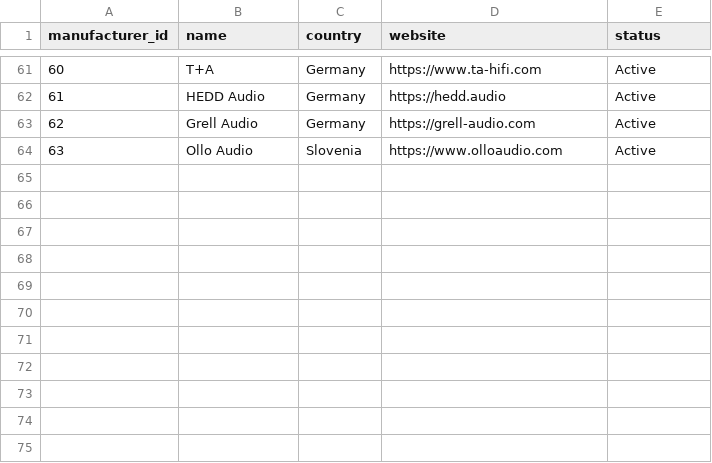
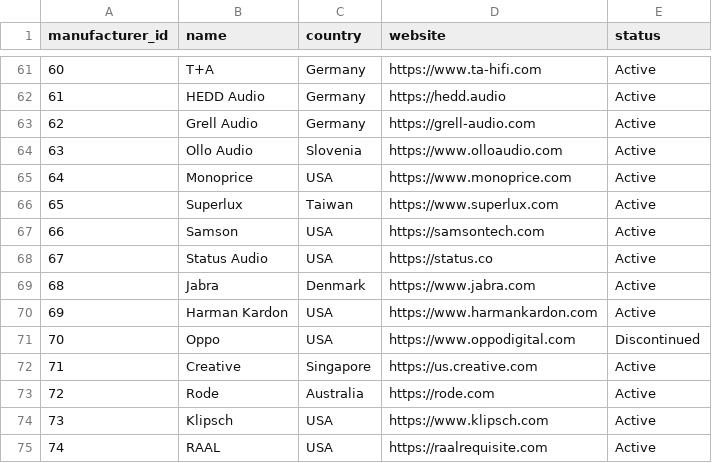
Before and after one commit to notacodeman/headphone-database, a CSV file: database/manufacturers.csv, drawn as a sheet; only a part is shown, gaps mark what is left out.

Commit message:
OPRA cross-reference: +59 headphones, +5 brands (Oppo, Creative, Rode, Klipsch, RAAL)

```diff
--- a/database/manufacturers.csv
+++ b/database/manufacturers.csv
@@ -64 +64,12 @@ manufacturer_id,name,country,website,status
 63,Ollo Audio,Slovenia,https://www.olloaudio.com,Active
+64,Monoprice,USA,https://www.monoprice.com,Active
+65,Superlux,Taiwan,https://www.superlux.com,Active
+66,Samson,USA,https://samsontech.com,Active
+67,Status Audio,USA,https://status.co,Active
+68,Jabra,Denmark,https://www.jabra.com,Active
+69,Harman Kardon,USA,https://www.harmankardon.com,Active
+70,Oppo,USA,https://www.oppodigital.com,Discontinued
+71,Creative,Singapore,https://us.creative.com,Active
+72,Rode,Australia,https://rode.com,Active
+73,Klipsch,USA,https://www.klipsch.com,Active
+74,RAAL,USA,https://raalrequisite.com,Active
```
Also changed, not shown: database/families.csv, database/lineage.csv, 2 other files.
